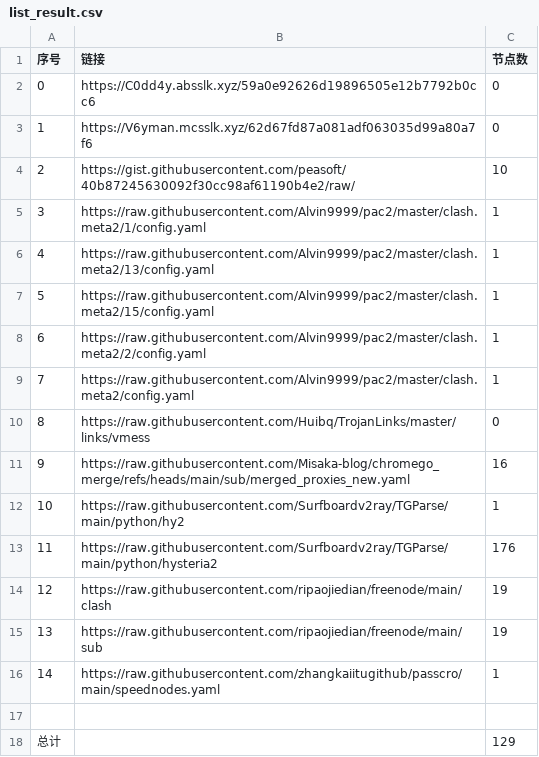
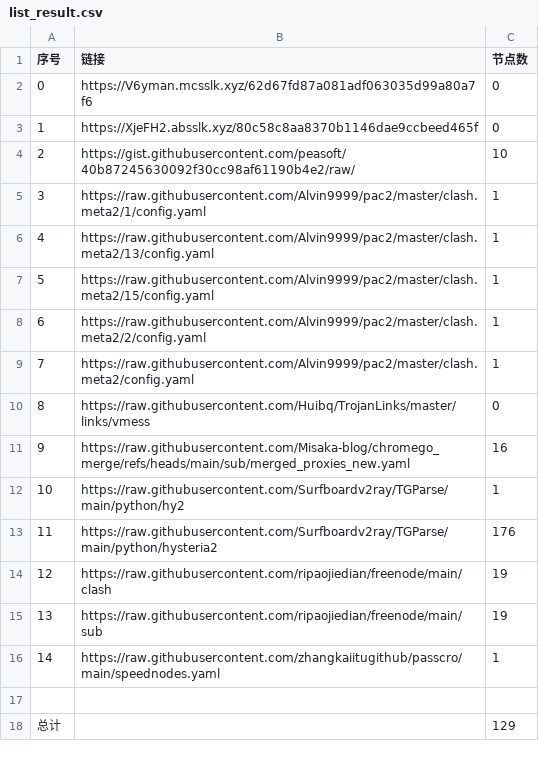
Before and after one commit to sdxinm/NoMoreWalls, a CSV file: list_result.csv, drawn as a sheet.

```diff
--- a/list_result.csv
+++ b/list_result.csv
@@ -1,4 +1,4 @@
 序号,链接,节点数
-0,https://C0dd4y.absslk.xyz/59a0e92626d19896505e12b7792b0cc6,0
-1,https://V6yman.mcsslk.xyz/62d67fd87a081adf063035d99a80a7f6,0
+0,https://V6yman.mcsslk.xyz/62d67fd87a081adf063035d99a80a7f6,0
+1,https://XjeFH2.absslk.xyz/80c58c8aa8370b1146dae9ccbeed465f,0
 2,https://gist.githubusercontent.com/peasoft/40b87245630092f30cc98af61190b4e2/raw/,10
```
Also changed, not shown: 3 other files.
